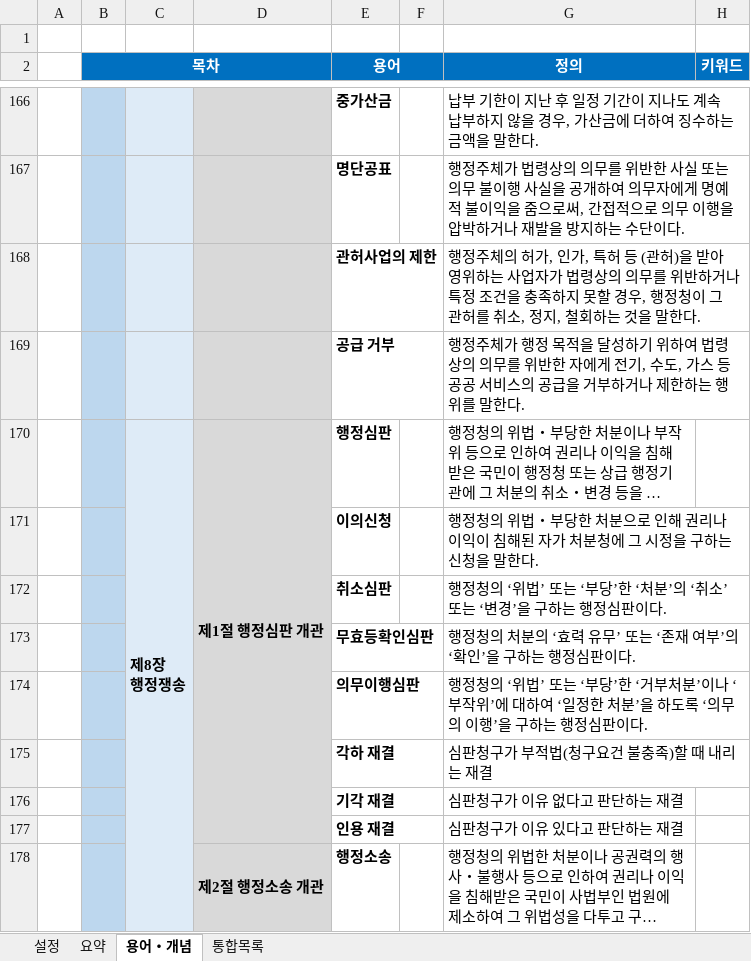
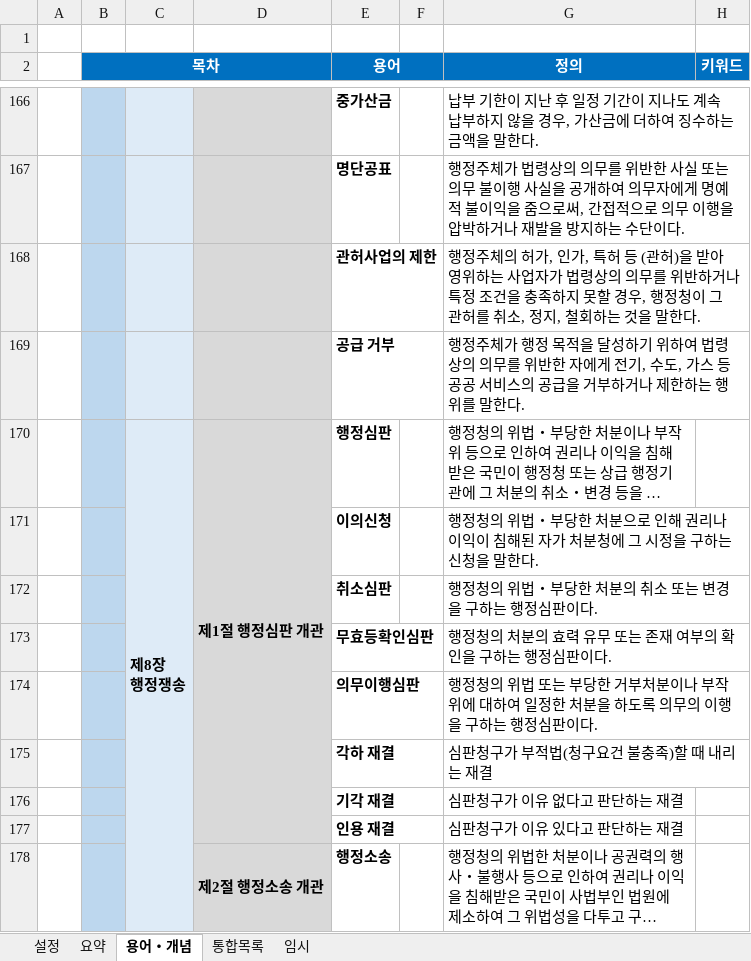
Before and after one commit to aeugo/StudyCPLA, an Excel workbook: 03.행정쟁송법/00.통합(XLS)/08.2-행정쟁송법(요약).xlsm, sheet 용어・개념, drawn as a sheet; only a part is shown, gaps mark what is left out; long unchanged cells end in …; values as stored, in another font and other column widths than the file's, no borders; conditional formats not drawn; the diff names each change by its address in the sheet, - before the commit and + after, or states it on an @@ line.

```diff
--- a/03.행정쟁송법/00.통합(XLS)/08.2-행정쟁송법(요약).xlsm (sheet 용어・개념)
+++ b/03.행정쟁송법/00.통합(XLS)/08.2-행정쟁송법(요약).xlsm (sheet 용어・개념)
+sheet tab: 임시
-G172 (정의): 행정청의 ‘위법’ 또는 ‘부당’한 ‘처분’의 ‘취소’ 또는 ‘변경’을 구하는 행정심판이다.
+G172 (정의): 행정청의 위법・부당한 처분의 취소 또는 변경을 구하는 행정심판이다.
-G173 (정의): 행정청의 처분의 ‘효력 유무’ 또는 ‘존재 여부’의 ‘확인’을 구하는 행정심판이다.
+G173 (정의): 행정청의 처분의 효력 유무 또는 존재 여부의 확인을 구하는 행정심판이다.
-G174 (정의): …정청의 ‘위법’ 또는 ‘부당’한 ‘거부처분’이나 ‘부작위’에 대하여 ‘일정한 처분’을 하도록 ‘의무의 이행’을 구하…
+G174 (정의): …정청의 위법 또는 부당한 거부처분이나 부작위에 대하여 일정한 처분을 하도록 의무의 이행을 구하…
```
Also changed, not shown: sheet 통합목록, sheet 설정, 5 other files.
